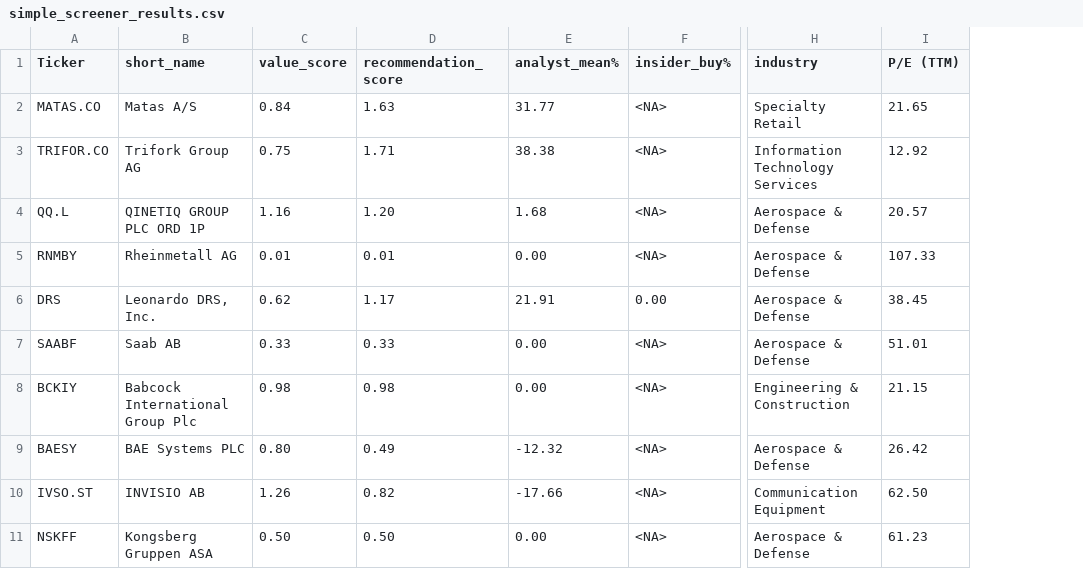
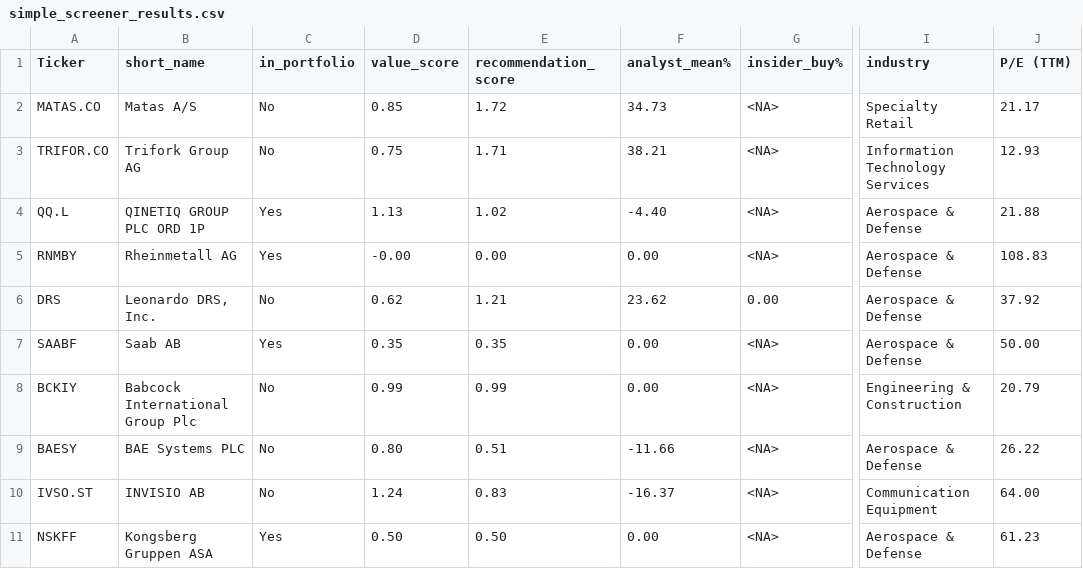
Before and after one commit to P1N60/Uni, a CSV file: VS-Code/Side-Projects/Tabular-deep-learning/Results/simple_screener_results.csv, drawn as a sheet; only a part is shown, gaps mark what is left out; addresses are those after the commit; the diff covers the shown part only; the diff names each change by its address in the sheet, - before the commit and + after, or states it on an @@ line.

Commit message:
update owned_tickers.csv and known_tickers.csv: add new tickers and remove TSLA; update simple_screener_results.csv with portfolio status and revised scores

```diff
--- a/VS-Code/Side-Projects/Tabular-deep-learning/Results/simple_screener_results.csv
+++ b/VS-Code/Side-Projects/Tabular-deep-learning/Results/simple_screener_results.csv
+column C (in_portfolio), rows 2-11: No | No | Yes | Yes | No | Yes | No | No | No | Yes
-D2 (value_score): 0.84
+D2 (value_score): 0.85
-E2 (recommendation_score): 1.63
+E2 (recommendation_score): 1.72
-F2 (analyst_mean%): 31.77
+F2 (analyst_mean%): 34.73
-J2 (P/E (TTM)): 21.65
+J2 (P/E (TTM)): 21.17
-F3 (analyst_mean%): 38.38
+F3 (analyst_mean%): 38.21
-J3 (P/E (TTM)): 12.92
+J3 (P/E (TTM)): 12.93
-D4 (value_score): 1.16
+D4 (value_score): 1.13
-E4 (recommendation_score): 1.20
+E4 (recommendation_score): 1.02
-F4 (analyst_mean%): 1.68
+F4 (analyst_mean%): -4.40
-J4 (P/E (TTM)): 20.57
+J4 (P/E (TTM)): 21.88
-D5 (value_score): 0.01
+D5 (value_score): -0.00
-E5 (recommendation_score): 0.01
+E5 (recommendation_score): 0.00
-J5 (P/E (TTM)): 107.33
+J5 (P/E (TTM)): 108.83
-E6 (recommendation_score): 1.17
+E6 (recommendation_score): 1.21
-F6 (analyst_mean%): 21.91
+F6 (analyst_mean%): 23.62
-J6 (P/E (TTM)): 38.45
+J6 (P/E (TTM)): 37.92
-D7 (value_score): 0.33
+D7 (value_score): 0.35
-E7 (recommendation_score): 0.33
+E7 (recommendation_score): 0.35
-J7 (P/E (TTM)): 51.01
+J7 (P/E (TTM)): 50.00
-D8 (value_score): 0.98
+D8 (value_score): 0.99
-E8 (recommendation_score): 0.98
+E8 (recommendation_score): 0.99
-J8 (P/E (TTM)): 21.15
+J8 (P/E (TTM)): 20.79
-E9 (recommendation_score): 0.49
+E9 (recommendation_score): 0.51
-F9 (analyst_mean%): -12.32
+F9 (analyst_mean%): -11.66
-J9 (P/E (TTM)): 26.42
+J9 (P/E (TTM)): 26.22
-D10 (value_score): 1.26
+D10 (value_score): 1.24
-E10 (recommendation_score): 0.82
+E10 (recommendation_score): 0.83
-F10 (analyst_mean%): -17.66
+F10 (analyst_mean%): -16.37
-J10 (P/E (TTM)): 62.50
+J10 (P/E (TTM)): 64.00
```
Also changed, not shown: 1 removed row and 60 edited cells elsewhere in this file, 3 other files.
